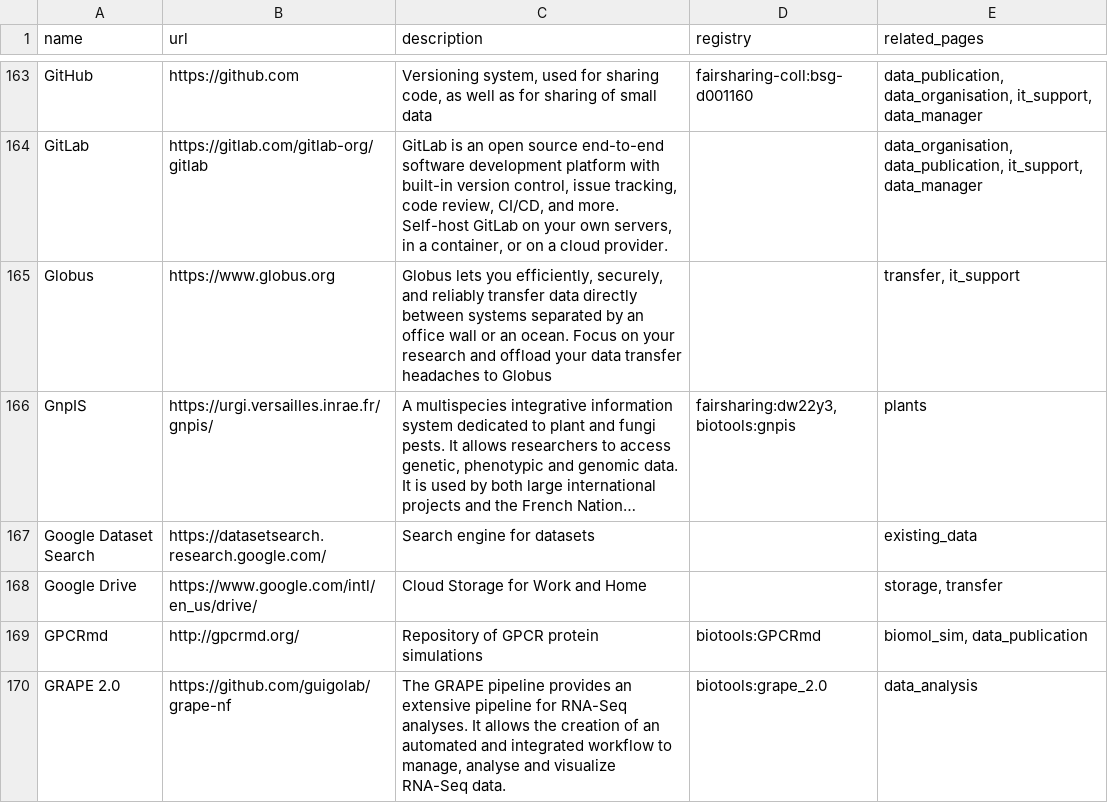
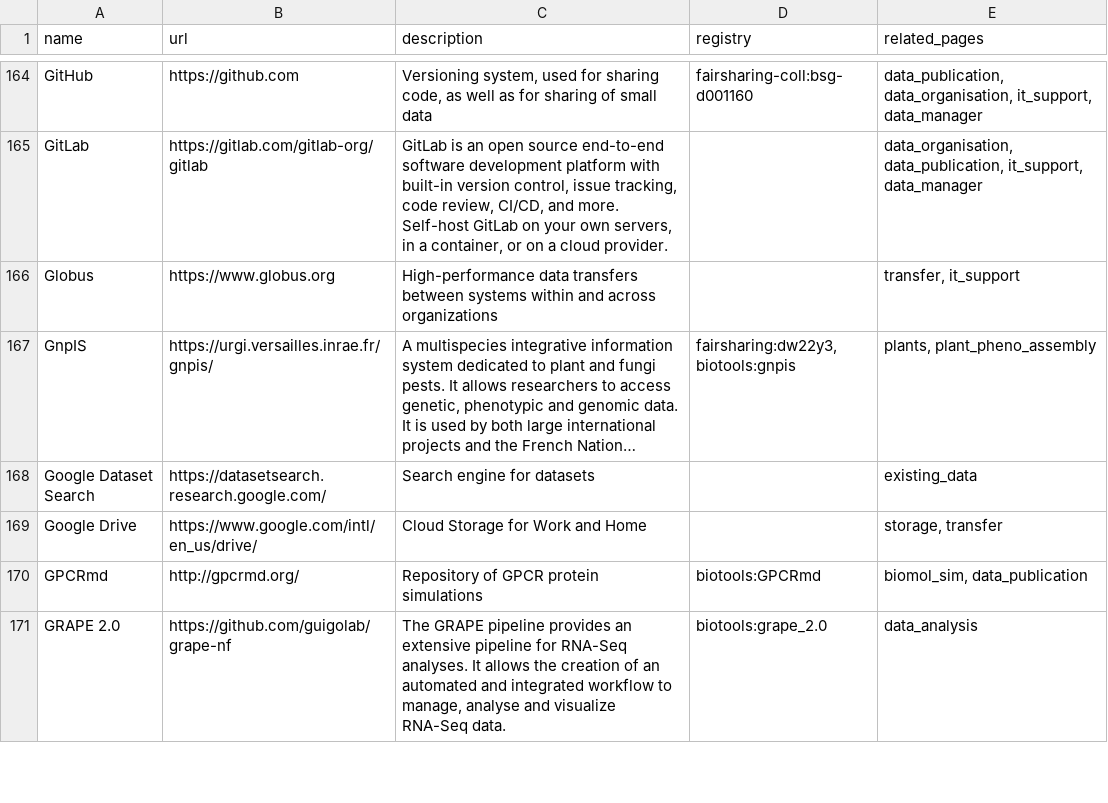
Before and after one commit to elixir-europe/rdmkit, a CSV file: _data/main_tool_and_resource_list.csv, drawn as a sheet; only a part is shown, gaps mark what is left out; long unchanged cells end in …; addresses are those after the commit; the diff covers the shown part only; the diff names each change by its address in the sheet, - before the commit and + after, or states it on an @@ line.

```diff
--- a/_data/main_tool_and_resource_list.csv
+++ b/_data/main_tool_and_resource_list.csv
-C166 (description): Globus lets you efficiently, securely, and reliably transfer data directly between systems separated by an office wall or an ocean. Focus on your research and offload your data transfer headaches to Globus
+C166 (description): High-performance data transfers between systems within and across organizations
-E167 (related_pages): plants
+E167 (related_pages): plants, plant_pheno_assembly
```
Also changed, not shown: 6 added rows, 2 removed rows and 30 edited cells elsewhere in this file, 1 other file.
